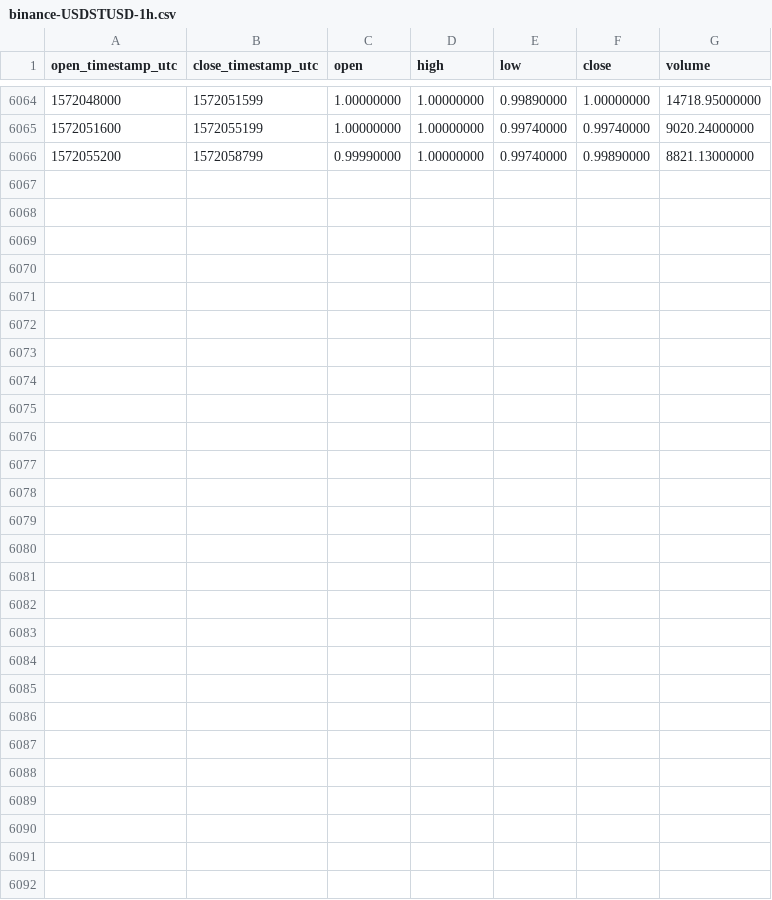
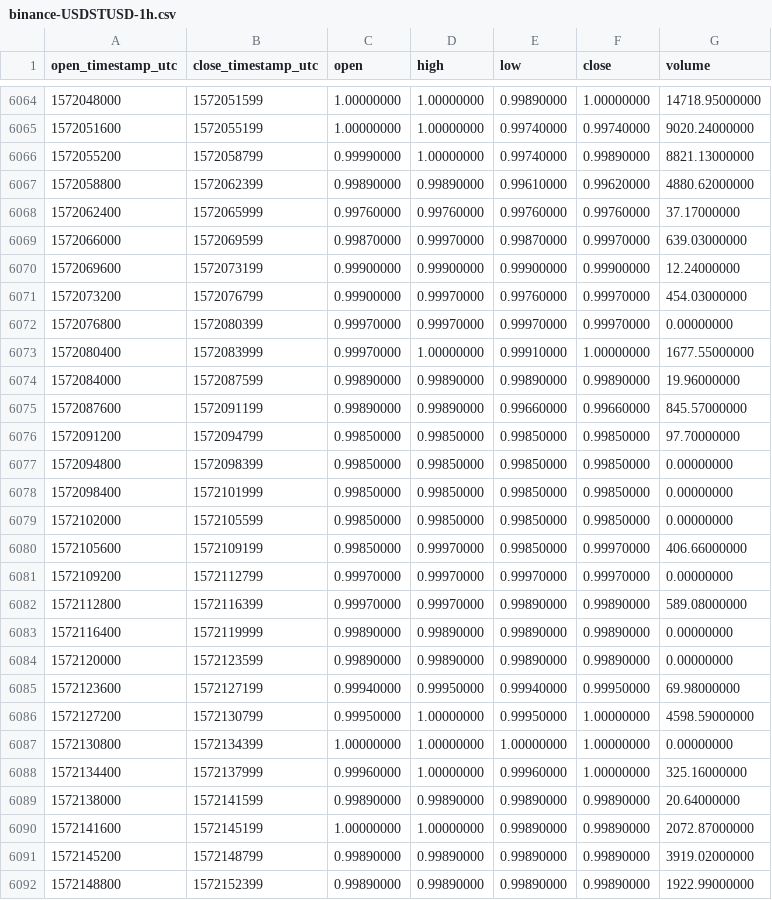
Before and after one commit to cryptobigbro/binance-USDSTUSD, a CSV file: binance-USDSTUSD-1h.csv, drawn as a sheet; only a part is shown, gaps mark what is left out; the diff names each change by its address in the sheet, - before the commit and + after, or states it on an @@ line.

Commit message:
Update OHLCV data.

```diff
--- a/binance-USDSTUSD-1h.csv
+++ b/binance-USDSTUSD-1h.csv
+row 6067: 1572058800 | 1572062399 | 0.99890000 | 0.99890000 | 0.99610000 | 0.99620000 | 4880.62000000
+row 6068: 1572062400 | 1572065999 | 0.99760000 | 0.99760000 | 0.99760000 | 0.99760000 | 37.17000000
+row 6069: 1572066000 | 1572069599 | 0.99870000 | 0.99970000 | 0.99870000 | 0.99970000 | 639.03000000
+row 6070: 1572069600 | 1572073199 | 0.99900000 | 0.99900000 | 0.99900000 | 0.99900000 | 12.24000000
+row 6071: 1572073200 | 1572076799 | 0.99900000 | 0.99970000 | 0.99760000 | 0.99970000 | 454.03000000
+row 6072: 1572076800 | 1572080399 | 0.99970000 | 0.99970000 | 0.99970000 | 0.99970000 | 0.00000000
+row 6073: 1572080400 | 1572083999 | 0.99970000 | 1.00000000 | 0.99910000 | 1.00000000 | 1677.55000000
+row 6074: 1572084000 | 1572087599 | 0.99890000 | 0.99890000 | 0.99890000 | 0.99890000 | 19.96000000
+row 6075: 1572087600 | 1572091199 | 0.99890000 | 0.99890000 | 0.99660000 | 0.99660000 | 845.57000000
+row 6076: 1572091200 | 1572094799 | 0.99850000 | 0.99850000 | 0.99850000 | 0.99850000 | 97.70000000
+row 6077: 1572094800 | 1572098399 | 0.99850000 | 0.99850000 | 0.99850000 | 0.99850000 | 0.00000000
+row 6078: 1572098400 | 1572101999 | 0.99850000 | 0.99850000 | 0.99850000 | 0.99850000 | 0.00000000
+row 6079: 1572102000 | 1572105599 | 0.99850000 | 0.99850000 | 0.99850000 | 0.99850000 | 0.00000000
+row 6080: 1572105600 | 1572109199 | 0.99850000 | 0.99970000 | 0.99850000 | 0.99970000 | 406.66000000
+row 6081: 1572109200 | 1572112799 | 0.99970000 | 0.99970000 | 0.99970000 | 0.99970000 | 0.00000000
+row 6082: 1572112800 | 1572116399 | 0.99970000 | 0.99970000 | 0.99890000 | 0.99890000 | 589.08000000
+row 6083: 1572116400 | 1572119999 | 0.99890000 | 0.99890000 | 0.99890000 | 0.99890000 | 0.00000000
+row 6084: 1572120000 | 1572123599 | 0.99890000 | 0.99890000 | 0.99890000 | 0.99890000 | 0.00000000
+row 6085: 1572123600 | 1572127199 | 0.99940000 | 0.99950000 | 0.99940000 | 0.99950000 | 69.98000000
+row 6086: 1572127200 | 1572130799 | 0.99950000 | 1.00000000 | 0.99950000 | 1.00000000 | 4598.59000000
+row 6087: 1572130800 | 1572134399 | 1.00000000 | 1.00000000 | 1.00000000 | 1.00000000 | 0.00000000
+row 6088: 1572134400 | 1572137999 | 0.99960000 | 1.00000000 | 0.99960000 | 1.00000000 | 325.16000000
+row 6089: 1572138000 | 1572141599 | 0.99890000 | 0.99890000 | 0.99890000 | 0.99890000 | 20.64000000
+row 6090: 1572141600 | 1572145199 | 1.00000000 | 1.00000000 | 0.99890000 | 0.99890000 | 2072.87000000
+row 6091: 1572145200 | 1572148799 | 0.99890000 | 0.99890000 | 0.99890000 | 0.99890000 | 3919.02000000
+row 6092: 1572148800 | 1572152399 | 0.99890000 | 0.99890000 | 0.99890000 | 0.99890000 | 1922.99000000
```
Also changed, not shown: binance-USDSTUSD-1d.csv.
